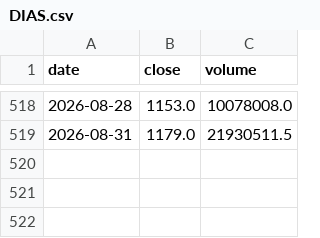
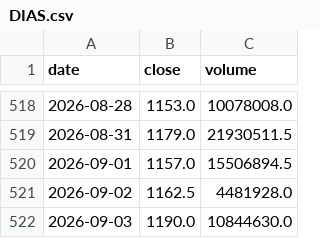
Before and after one commit to jjedrep/bonds-quotes, a CSV file: cache_stocks/DIAS.csv, drawn as a sheet; only a part is shown, gaps mark what is left out; the diff names each change by its address in the sheet, - before the commit and + after, or states it on an @@ line.

```diff
--- a/cache_stocks/DIAS.csv
+++ b/cache_stocks/DIAS.csv
+row 520: 2026-09-01 | 1157.0 | 15506894.5
+row 521: 2026-09-02 | 1162.5 | 4481928.0
+row 522: 2026-09-03 | 1190.0 | 10844630.0
```
Also changed, not shown: cache_stocks/RU000A105328.csv, cache_stocks/ZAYM.csv, 50 other files.
